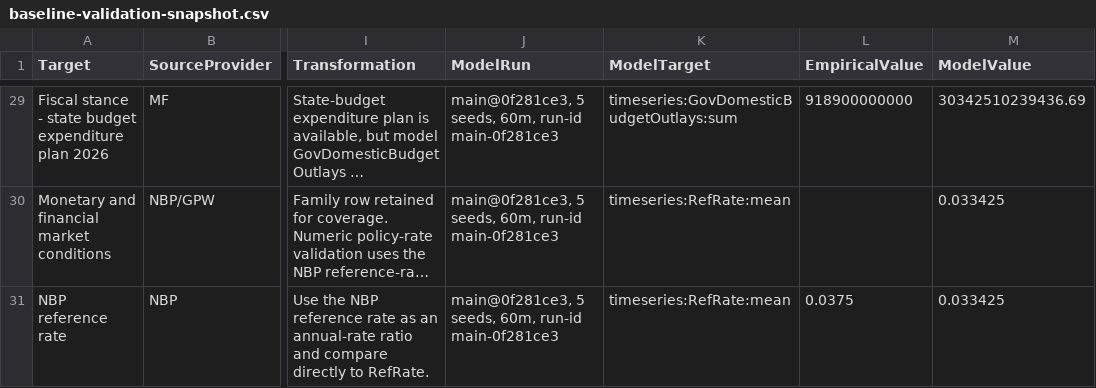
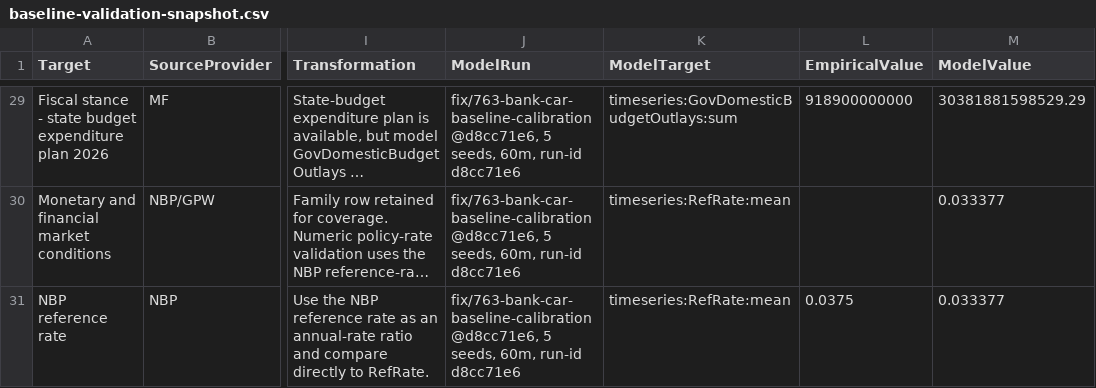
Before and after one commit to amor-fati-systems/amor-fati, a CSV file: docs/empirical-validation/baseline-validation-snapshot.csv, drawn as a sheet; only a part is shown, gaps mark what is left out; long unchanged cells end in …; the diff covers the shown part only; the diff names each change by its address in the sheet, - before the commit and + after, or states it on an @@ line.

Commit message:
Fix bank CAR baseline calibration (#765)
## Summary
- add aggregate bank RWA and exposure attribution diagnostics to the
Monte Carlo timeseries output
- remove the obsolete per-loan reserve penalty from firm credit
approval; liquidity remains governed by CAR/LCR/NSFR and bank
settlement/P&L
- add target-debt financing for physical investment renewal so cash-rich
capex does not mechanically shrink firm-loan RWA
- regenerate the 5-seed, 60-month empirical validation baseline; bank
total capital ratio is now PASS_BASELINE at 0.22652 vs KNF 0.211 with
0.020 tolerance

## Validation
- sbt scalafmtAll
- sbt "testOnly com.boombustgroup.amorfati.agents.BankingSectorSpec
com.boombustgroup.amorfati.agents.FirmSpec"
- sbt assembly
- sbt "runMain com.boombustgroup.amorfati.Main 5 validation-baseline
--duration 60 --run-id d8cc71e6"
- sbt "empiricalValidation --source-manifest
docs/empirical-validation-source-manifest.csv --mc-dir mc --run-id
d8cc71e6 --output-prefix validation-baseline --duration 60 --seeds 5
--commit d8cc71e6 --parameter-branch
fix/763-bank-car-baseline-calibration --out docs/empirical-validation"
- bash scripts/check-generated-outputs.sh
- git diff --check

Closes #763

<!-- This is an auto-generated comment: release notes by coderabbit.ai
-->

## Summary by CodeRabbit

* **Documentation**
* Updated credit approval mechanics, investment financing rules, and
validation procedures to reflect refinements.

* **New Features**
* Expanded bank capital and liquidity reporting with detailed
risk-weighted asset (RWA) decomposition, including exposure categories
and component breakdown.

* **Improvements**
* Simplified credit approval by removing reserve-utilization pressure
from approval gates; clarified investment financing with explicit debt
target and cash shortfall components; updated calibration register with
new parameters and validation status.

<!-- end of auto-generated comment: release notes by coderabbit.ai -->

```diff
--- a/docs/empirical-validation/baseline-validation-snapshot.csv
+++ b/docs/empirical-validation/baseline-validation-snapshot.csv
-J29:J31 (ModelRun): main@0f281ce3, 5 seeds, 60m, run-id main-0f281ce3
+J29:J31 (ModelRun): fix/763-bank-car-baseline-calibration@d8cc71e6, 5 seeds, 60m, run-id d8cc71e6
-M29 (ModelValue): 30342510239436.69
+M29 (ModelValue): 30381881598529.29
-M30:M31 (ModelValue): 0.033425
+M30:M31 (ModelValue): 0.033377
```
Also changed, not shown: 54 edited cells elsewhere in this file, 17 other files.
